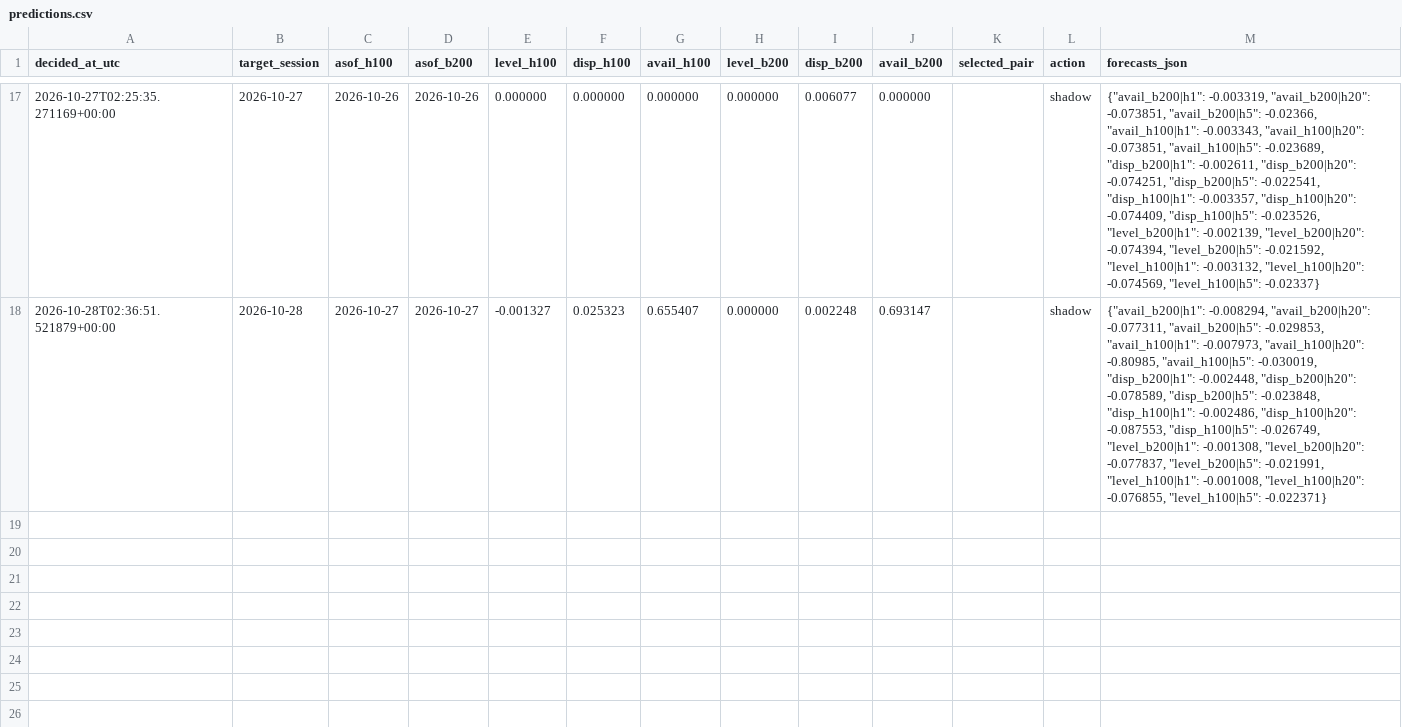
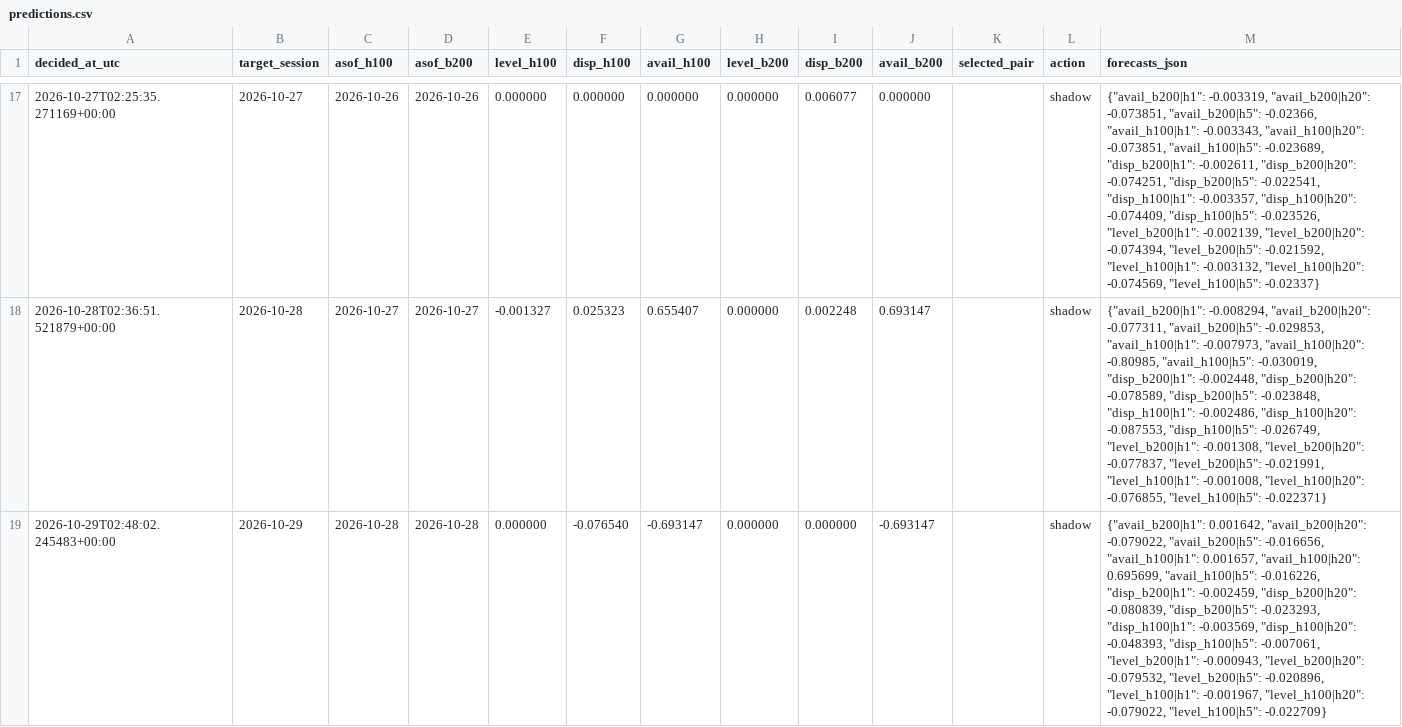
Before and after one commit to jwilliamross/compute-curve, a CSV file: reports/claim4/predictions.csv, drawn as a sheet; only a part is shown, gaps mark what is left out; the diff names each change by its address in the sheet, - before the commit and + after, or states it on an @@ line.

```diff
--- a/reports/claim4/predictions.csv
+++ b/reports/claim4/predictions.csv
+row 19: 2026-10-29T02:48:02.245483+00:00 | 2026-10-29 | 2026-10-28 | 2026-10-28 | 0.000000 | -0.076540 | -0.693147 | 0.000000 | 0.000000 | -0.693147 |  | shadow | {"avail_b200|h1": 0.001642, "avail_b200|h20": -0.079022, "avail_b200|h5": -0.016656, "avail_h100|h1": 0.001657, "avail_h100|h20": 0.695699, "avail_h100|h5": -0.016226, "disp_b200|h1": -0.002459, "disp_b200|h20": -0.080839, "disp_b200|h5": -0.023293, "disp_h100|h1": -0.003569, "disp_h100|h20": -0.048393, "disp_h100|h5": -0.007061, "level_b200|h1": -0.000943, "level_b200|h20": -0.079532, "level_b200|h5": -0.020896, "level_h100|h1": -0.001967, "level_h100|h20": -0.079022, "level_h100|h5": -0.022709}
```
Also changed, not shown: reports/claim4/signals.csv, reports/exploration/round1_shadow_H05.csv, 42 other files.
